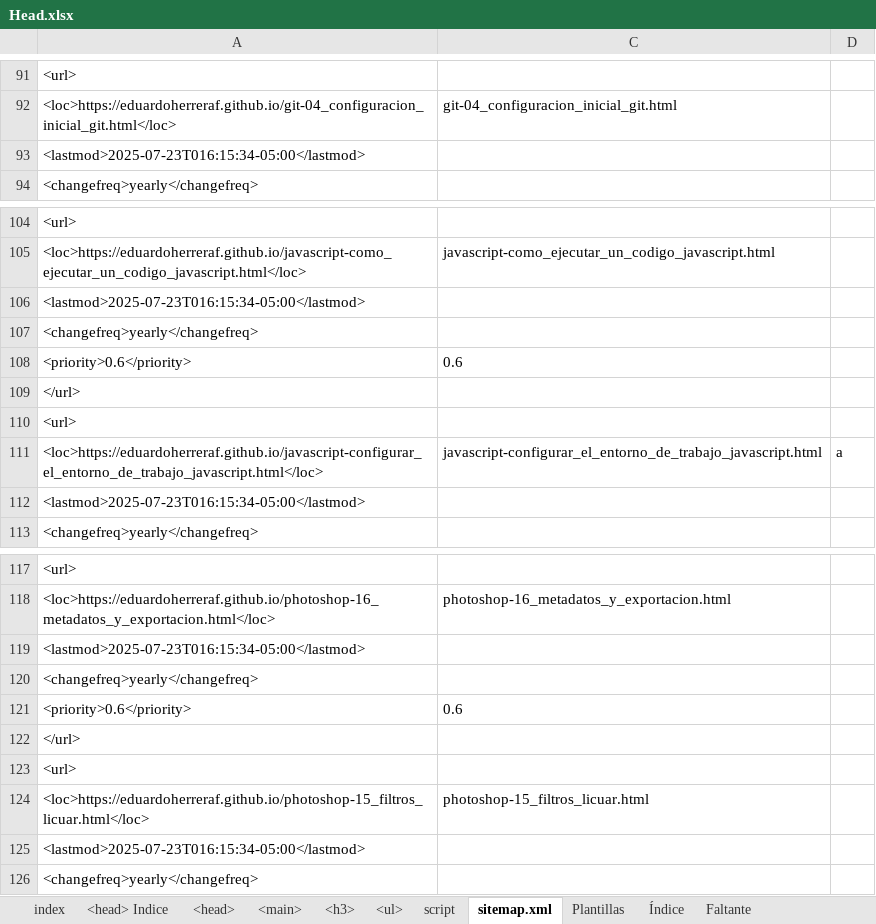
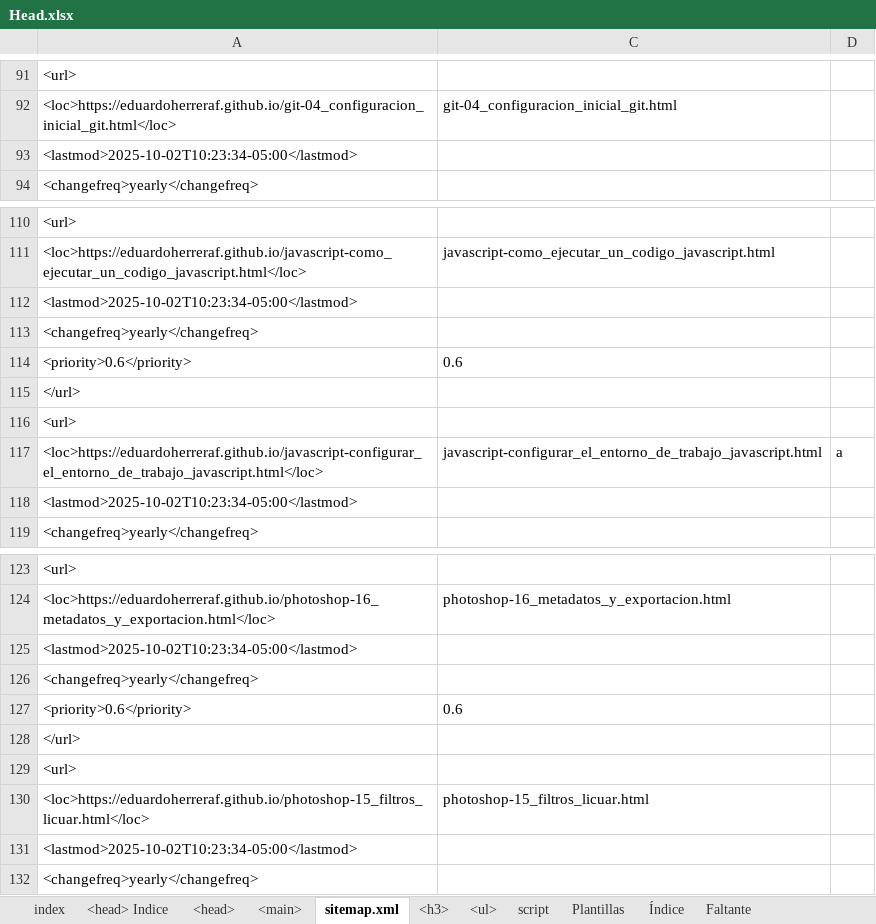
Before and after one commit to eduardoherreraf/PlantillaMiPagina, an Excel workbook: src/Head.xlsx, sheet sitemap.xml, drawn as a sheet; only a part is shown, gaps mark what is left out; values as stored, in another font and other column widths than the file's, no borders; conditional formats not drawn; addresses are those after the commit; the diff covers the shown part only; the diff names each change by its address in the sheet, - before the commit and + after, or states it on an @@ line.

```diff
--- a/src/Head.xlsx (sheet sitemap.xml)
+++ b/src/Head.xlsx (sheet sitemap.xml)
@@ sheet tab order changed: index | <head> Indice | <head> | <main> | sitemap.xml | <h3> | <ul> | script | Plantillas | Índice | Faltante @@
-A93: <lastmod>2025-07-23T016:15:34-05:00</lastmod>
+A93: <lastmod>2025-10-02T10:23:34-05:00</lastmod>
-A112: <lastmod>2025-07-23T016:15:34-05:00</lastmod>
+A112: <lastmod>2025-10-02T10:23:34-05:00</lastmod>
-A118: <lastmod>2025-07-23T016:15:34-05:00</lastmod>
+A118: <lastmod>2025-10-02T10:23:34-05:00</lastmod>
-A125: <lastmod>2025-07-23T016:15:34-05:00</lastmod>
+A125: <lastmod>2025-10-02T10:23:34-05:00</lastmod>
-A131: <lastmod>2025-07-23T016:15:34-05:00</lastmod>
+A131: <lastmod>2025-10-02T10:23:34-05:00</lastmod>
```
Also changed, not shown: 6 added rows and 82 edited cells elsewhere in this sheet, formulas that keep their value, hidden cells, 2 other files.
